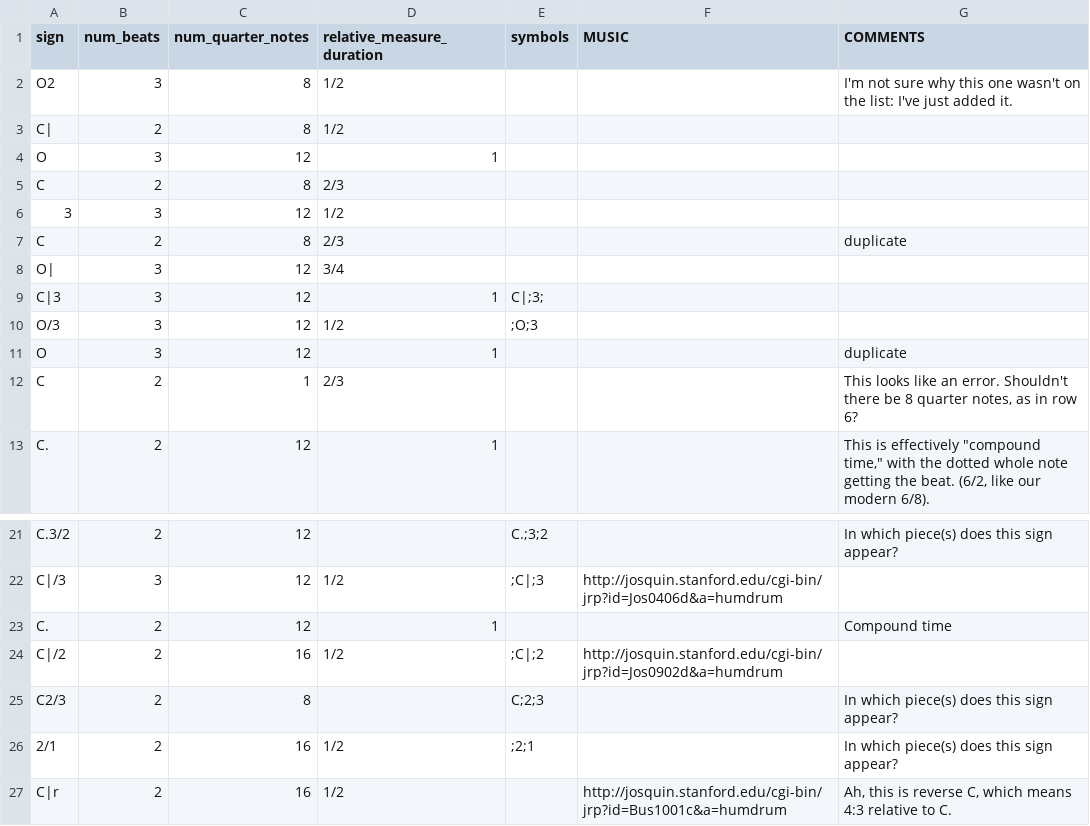
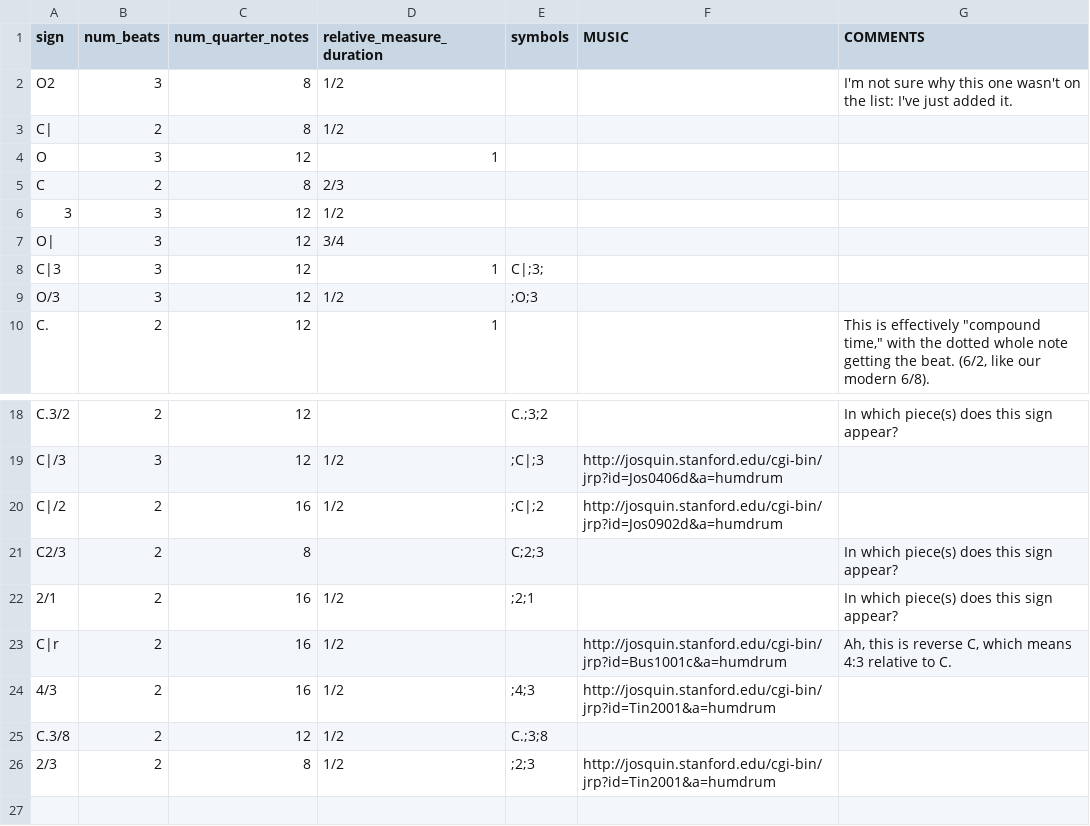
Before and after one commit to sul-cidr/josquin-ribbon, a CSV file: _data/mensurations.csv, drawn as a sheet; only a part is shown, gaps mark what is left out; the shorter side is filled out with more unchanged rows.

Commit message:
Remove duplicates in mensurations.csv

```diff
--- a/_data/mensurations.csv
+++ b/_data/mensurations.csv
@@ -6,3 +6,2 @@ C,2,8,2/3,,,
 3,3,12,1/2,,,
-C,2,8,2/3,,,duplicate
 O|,3,12,3/4,,,
@@ -10,4 +9,2 @@ C|3,3,12,1,C|;3;,,
 O/3,3,12,1/2,;O;3,,
-O,3,12,1,,,duplicate
-C,2,1,2/3,,,"This looks like an error. Shouldn't there be 8 quarter notes, as in row 6?"
 C.,2,12,1,,,"This is effectively ""compound time,"" with the dotted whole note getting the beat. (6/2, like our modern 6/8)."
@@ -22,3 +19,2 @@ C.3/2,2,12,,C.;3;2,,In which piece(s) does this sign appear?
 C|/3,3,12,1/2,;C|;3,http://josquin.stanford.edu/cgi-bin/jrp?id=Jos0406d&a=humdrum,
-C.,2,12,1,,,Compound time
 C|/2,2,16,1/2,;C|;2,http://josquin.stanford.edu/cgi-bin/jrp?id=Jos0902d&a=humdrum,
```
